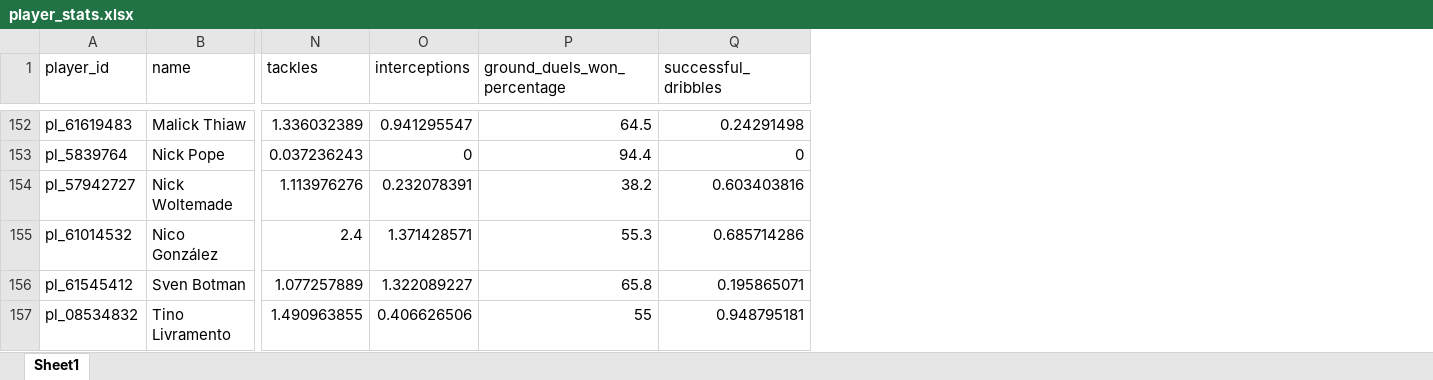
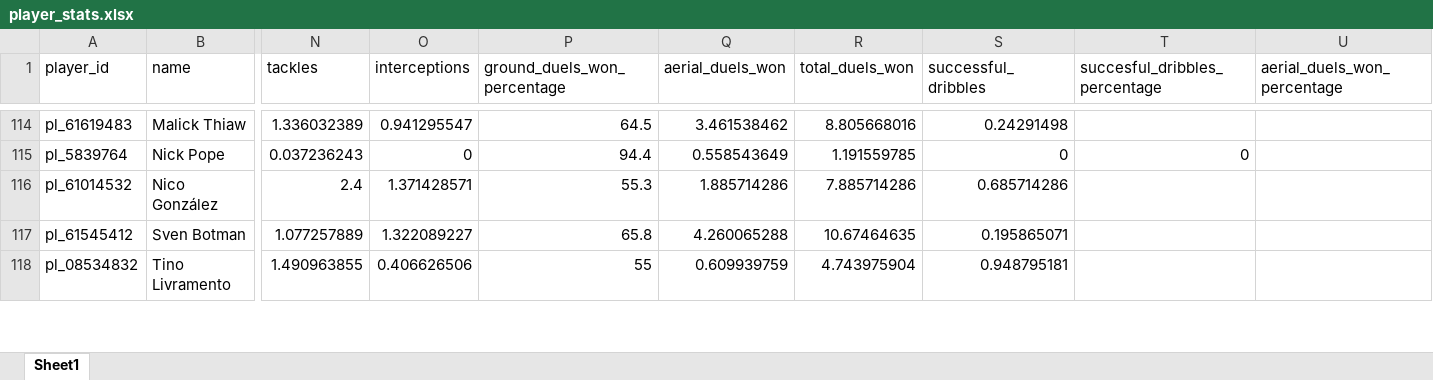
Before and after one commit to tnrw0573-uol/PL-PCA-Analysis, an Excel workbook: Data/player_stats.xlsx, sheet Sheet1, drawn as a sheet; only a part is shown, gaps mark what is left out; values as stored, in another font and other column widths than the file's, no borders; removed rows and columns are numbered as before the commit, all else as after; rows hold the shown columns only; the diff covers the shown part only; the diff names each change by its address in the sheet, - before the commit and + after, or states it on an @@ line.

Commit message:
Added comments on docstrings to fetchdata. I also noticed the missing stats that I left out (%successful dribbles, %aerial duels won and %duels won) were added for players in the 24/25 season. I'm assuming the stats for 25/26 will be available soon. To prepare for this, the code now adds stats only if they are available.

```diff
--- a/Data/player_stats.xlsx (sheet Sheet1)
+++ b/Data/player_stats.xlsx (sheet Sheet1)
+column Q (aerial_duels_won), rows 114-118: 3.461538462 | 0.558543649 | 1.885714286 | 4.260065288 | 0.609939759
+column R (total_duels_won), rows 114-118: 8.805668016 | 1.191559785 | 7.885714286 | 10.67464635 | 4.743975904
+column T (succesful_dribbles_percentage), row 115: 0
+column U (aerial_duels_won_percentage), empty
-row 154: pl_57942727 | Nick Woltemade | 1.113976276 | 0.232078391 | 38.2 | 0.603403816
```
Also changed, not shown: 4 added rows, 83 removed rows and 13 moved rows elsewhere in this sheet, 2 other files.
